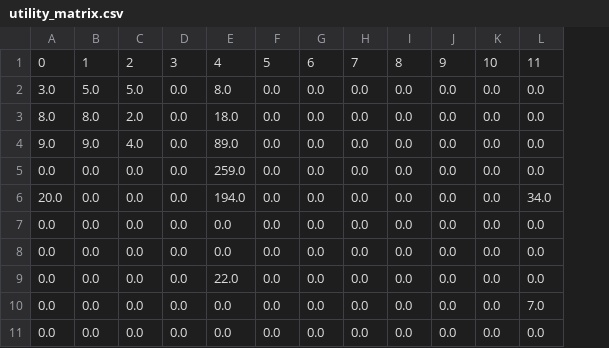
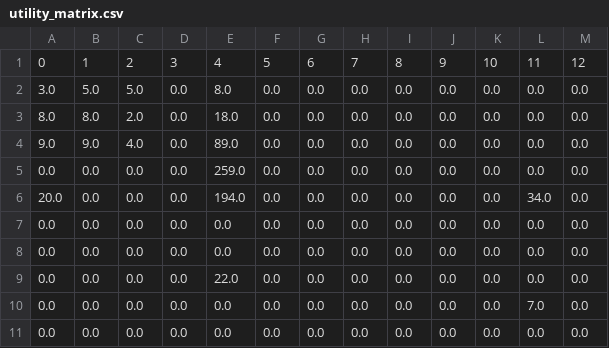
Before and after one commit to Hackathon-LHP-Team/TedUp, a CSV file: utility_matrix.csv, drawn as a sheet; the diff names each change by its address in the sheet, - before the commit and + after, or states it on an @@ line.

```diff
--- a/utility_matrix.csv
+++ b/utility_matrix.csv
+column M, rows 1-11: 12 | 0.0 | 0.0 | 0.0 | 0.0 | 0.0 | 0.0 | 0.0 | 0.0 | 0.0 | 0.0
```
Also changed, not shown: 2 other files.
